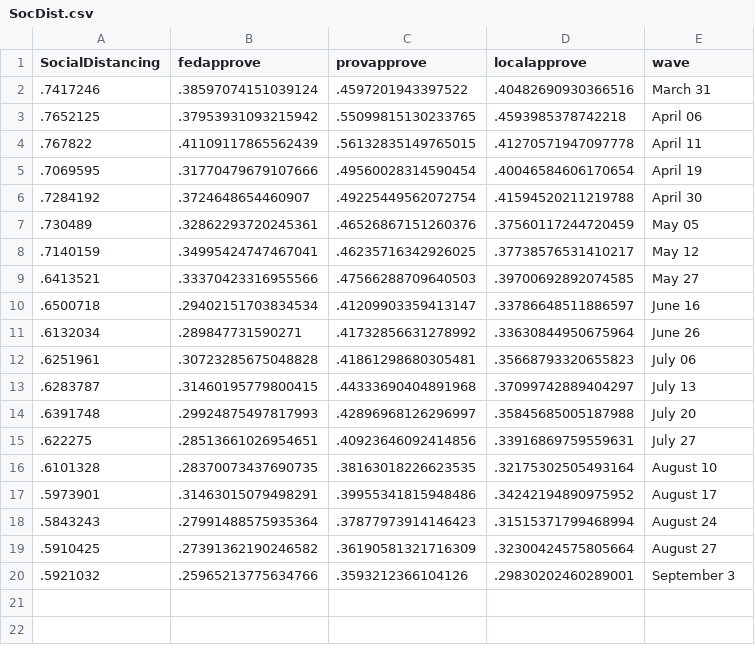
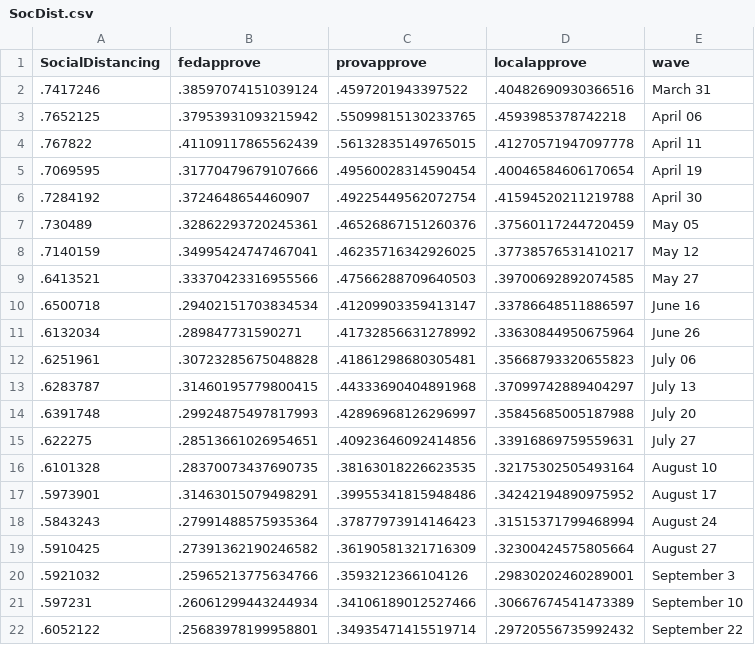
Before and after one commit to nrkthompson/ChartHolding, a CSV file: Data/SocDist.csv, drawn as a sheet; the diff names each change by its address in the sheet, - before the commit and + after, or states it on an @@ line.

```diff
--- a/Data/SocDist.csv
+++ b/Data/SocDist.csv
+row 21: .597231 | .26061299443244934 | .34106189012527466 | .30667674541473389 | September 10
+row 22: .6052122 | .25683978199958801 | .34935471415519714 | .29720556735992432 | September 22
```
Also changed, not shown: Data/SocDistAge.csv, Data/SocDistGender.csv, 1 other file.
